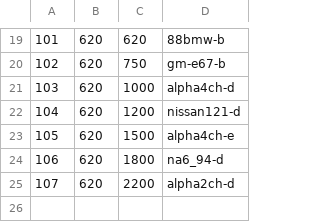
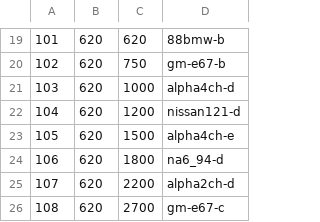
Before and after one commit to andreika-git/hellen-one, a CSV file: board_id/board_ids.csv, drawn as a sheet; only a part is shown, gaps mark what is left out.

Commit message:
Board id fore67-C #181

```diff
--- a/board_id/board_ids.csv
+++ b/board_id/board_ids.csv
@@ -25 +25,2 @@
 "107","620","2200","alpha2ch-d"
+"108","620","2700","gm-e67-c"
```
Also changed, not shown: 2 other files.
